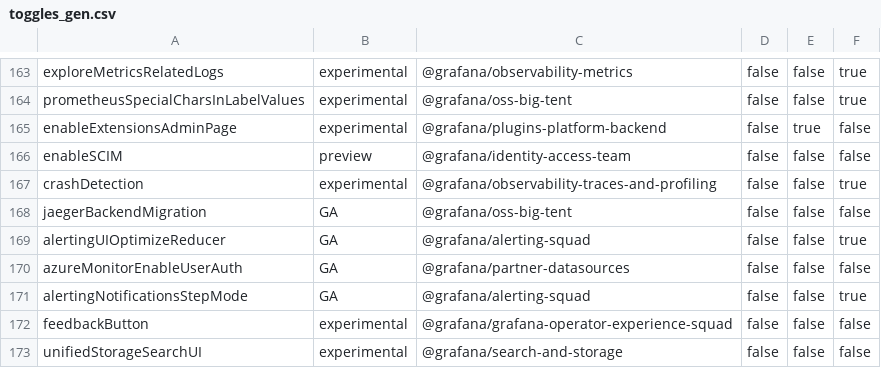
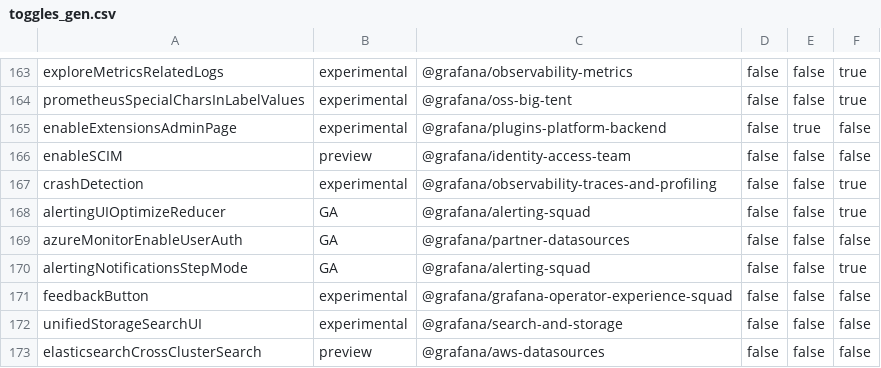
Before and after one commit to hanzoai/dashboards, a CSV file: pkg/services/featuremgmt/toggles_gen.csv, drawn as a sheet; only a part is shown, gaps mark what is left out; the shorter side is filled out with more unchanged rows.

Commit message:
Remove jaegerBackendMigration feature toggle (#107702)
* remove feature toggle if statements

* remove unused impoerts

* remove unused private functions

* prettier

* official ft removal

* fix some failing tests in datasource.test.ts

* clean up test file

* update test names

* remove tests for testDatasource

* remove describe

* tests

* fix import order

* betterer

```diff
--- a/pkg/services/featuremgmt/toggles_gen.csv
+++ b/pkg/services/featuremgmt/toggles_gen.csv
@@ -167,3 +167,2 @@ enableSCIM,preview,@grafana/identity-access-team,false,false,false
 crashDetection,experimental,@grafana/observability-traces-and-profiling,false,false,true
-jaegerBackendMigration,GA,@grafana/oss-big-tent,false,false,false
 alertingUIOptimizeReducer,GA,@grafana/alerting-squad,false,false,true
```
Also changed, not shown: 10 other files.
